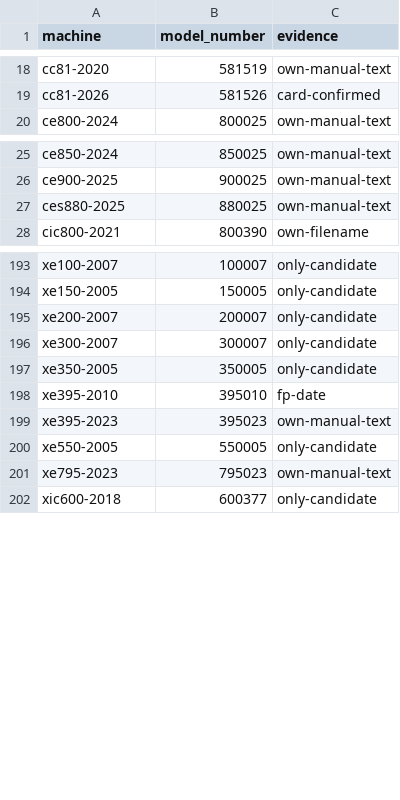
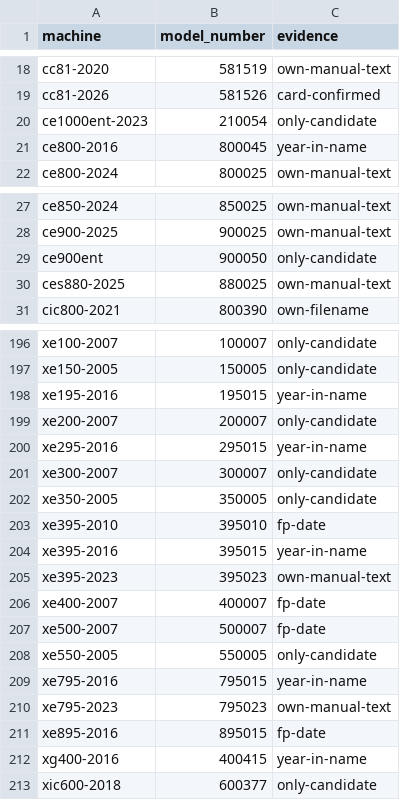
Before and after one commit to lateef-khan/SpiritKnowledgeBase, a CSV file: reference/model-numbers.csv, drawn as a sheet; only a part is shown, gaps mark what is left out; the diff names each change by its address in the sheet, - before the commit and + after, or states it on an @@ line.

Commit message:
feat(kb): ingest the 16 Spirit elliptical service-manual sources
Fifteen books from the Ellipticals folder plus the "XE895-SE022" book the
Climbers Steppers folder held under XS895 - an elliptical, 98% the CE850-2016
book with the residential name. Seven re-exports at 99.5%+ are left out.

Eleven machines are new. ce1000ent-2023 (210054) and ce900ent (900050, no
year: no stamp and no owner's manual, like cu900ent). xe400-2007 / xe500-2007
(400007 / 500007, the 2007 batch) from the XE100-XE500 dealer book. And the
2016-SKU rule from the bikes wave: ce800-2016 (800045, the "XE890B-AE10M"
book), xe195-2016 (195015), xe295-2016 (295015), xe395-2016 (395015),
xe795-2016 (795015), xg400-2016 (400415), xe895-2016 (895015) - the
2016-coded Dyaco books are 2017 PDFs that match the table's explicit 2016
rows; the 2018/2019/2021 owner's-manual ids have no rows of their own.
Eleven family product cards are written or rebuilt.

```diff
--- a/reference/model-numbers.csv
+++ b/reference/model-numbers.csv
+row 20: ce1000ent-2023 | 210054 | only-candidate
+row 21: ce800-2016 | 800045 | year-in-name
+row 29: ce900ent | 900050 | only-candidate
+row 198: xe195-2016 | 195015 | year-in-name
+row 200: xe295-2016 | 295015 | year-in-name
+row 204: xe395-2016 | 395015 | year-in-name
+row 206: xe400-2007 | 400007 | fp-date
+row 207: xe500-2007 | 500007 | fp-date
+row 209: xe795-2016 | 795015 | year-in-name
+row 211: xe895-2016 | 895015 | fp-date
+row 212: xg400-2016 | 400415 | year-in-name
```
Also changed, not shown: reference/service-manuals-identified.tsv, 29 other files.
